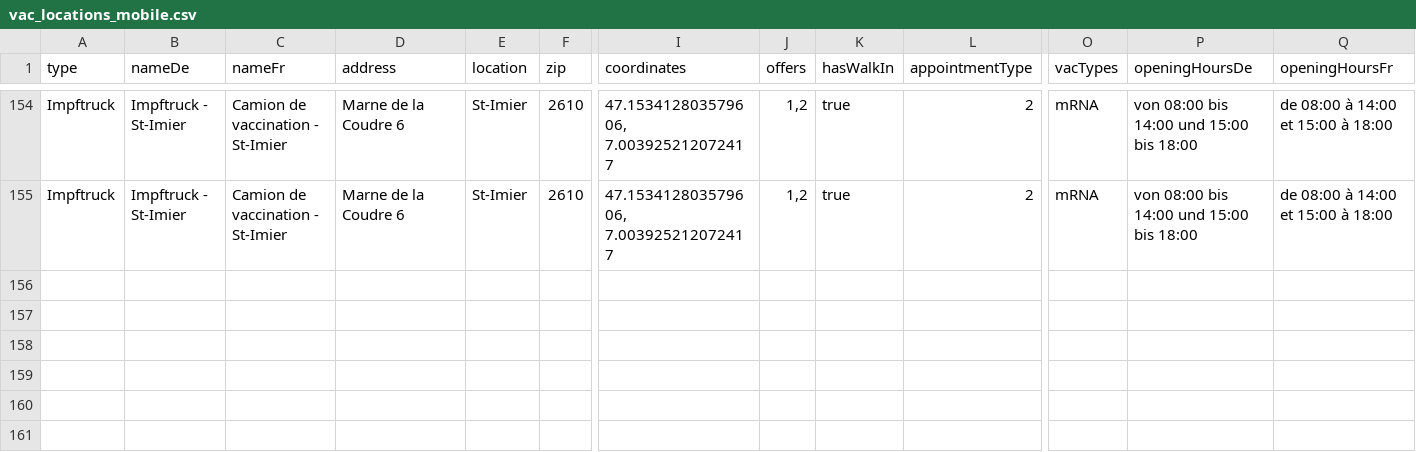
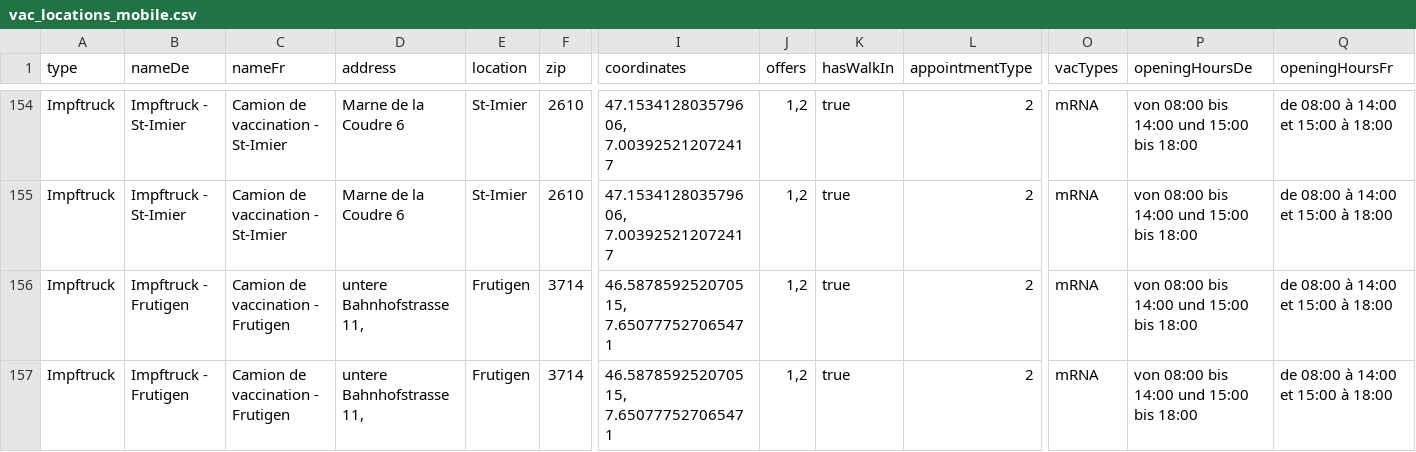
Before and after one commit to openDataBE/VacOffer, a CSV file: vac_locations_mobile.csv, drawn as a sheet; only a part is shown, gaps mark what is left out; rows hold the shown columns only; the diff names each change by its address in the sheet, - before the commit and + after, or states it on an @@ line.

Commit message:
Update vac_locations_mobile.csv
update Frutigen

```diff
--- a/vac_locations_mobile.csv
+++ b/vac_locations_mobile.csv
+row 156: Impftruck | Impftruck - Frutigen | Camion de vaccination - Frutigen | untere Bahnhofstrasse 11, | Frutigen | 3714 | 46.587859252070515, 7.650777527065471 | 1,2 | true | 2 | mRNA | von 08:00 bis 14:00 und 15:00 bis 18:00 | de 08:00 à 14:00 et 15:00 à 18:00
+row 157: Impftruck | Impftruck - Frutigen | Camion de vaccination - Frutigen | untere Bahnhofstrasse 11, | Frutigen | 3714 | 46.587859252070515, 7.650777527065471 | 1,2 | true | 2 | mRNA | von 08:00 bis 14:00 und 15:00 bis 18:00 | de 08:00 à 14:00 et 15:00 à 18:00
```
